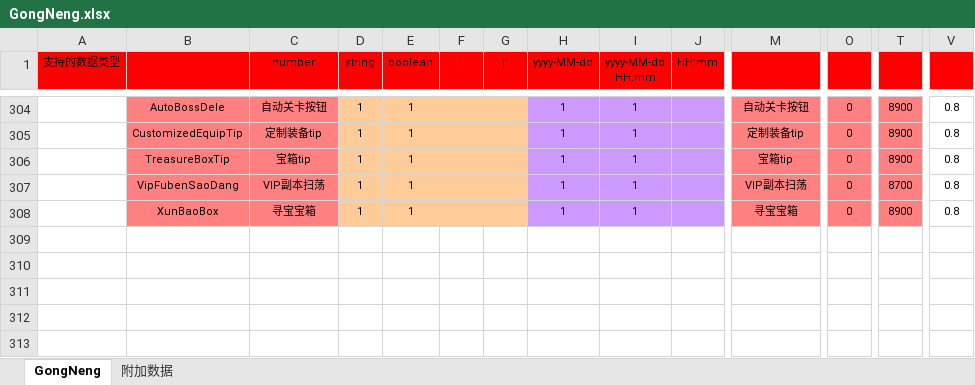
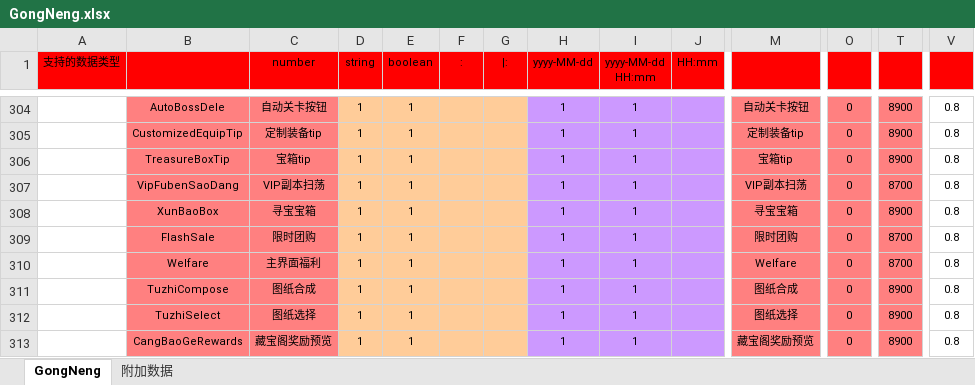
Before and after one commit to ricashao/TestPython, an Excel workbook: 功能/GongNeng.xlsx, sheet GongNeng, drawn as a sheet; only a part is shown, gaps mark what is left out; values as stored, in another font and other column widths than the file's, no borders; conditional formats not drawn; rows hold the shown columns only; the diff names each change by its address in the sheet, - before the commit and + after, or states it on an @@ line.

```diff
--- a/功能/GongNeng.xlsx (sheet GongNeng)
+++ b/功能/GongNeng.xlsx (sheet GongNeng)
+row 309:  | FlashSale | 限时团购 | 1 | 1 |  |  | 1 | 1 |  | 限时团购 | 0 | 8700 | 0.8
+row 310:  | Welfare | 主界面福利 | 1 | 1 |  |  | 1 | 1 |  | Welfare | 0 | 8700 | 0.8
+row 311:  | TuzhiCompose | 图纸合成 | 1 | 1 |  |  | 1 | 1 |  | 图纸合成 | 0 | 8900 | 0.8
+row 312:  | TuzhiSelect | 图纸选择 | 1 | 1 |  |  | 1 | 1 |  | 图纸选择 | 0 | 8900 | 0.8
+row 313:  | CangBaoGeRewards | 藏宝阁奖励预览 | 1 | 1 |  |  | 1 | 1 |  | 藏宝阁奖励预览 | 0 | 8900 | 0.8
```
Also changed, not shown: 9 other files.
